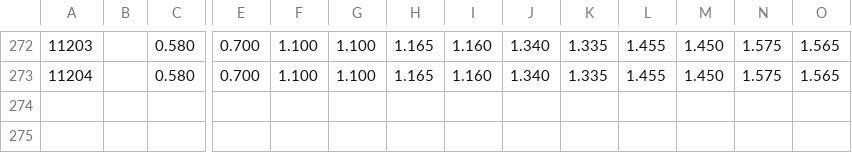
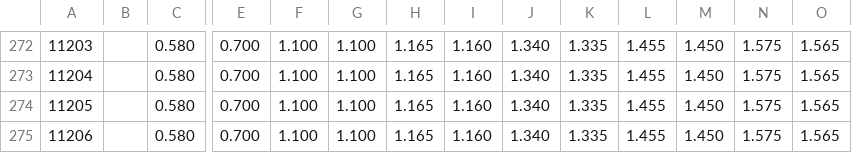
Before and after one commit to SSP6258/house_app, a CSV file: house_data/database/a13rate.csv, drawn as a sheet; only a part is shown, gaps mark what is left out; rows hold the shown columns only; the diff names each change by its address in the sheet, - before the commit and + after, or states it on an @@ line.

Commit message:
Add files via upload

```diff
--- a/house_data/database/a13rate.csv
+++ b/house_data/database/a13rate.csv
+row 274: 11205 |  | 0.580 | 0.700 | 1.100 | 1.100 | 1.165 | 1.160 | 1.340 | 1.335 | 1.455 | 1.450 | 1.575 | 1.565
+row 275: 11206 |  | 0.580 | 0.700 | 1.100 | 1.100 | 1.165 | 1.160 | 1.340 | 1.335 | 1.455 | 1.450 | 1.575 | 1.565
```
